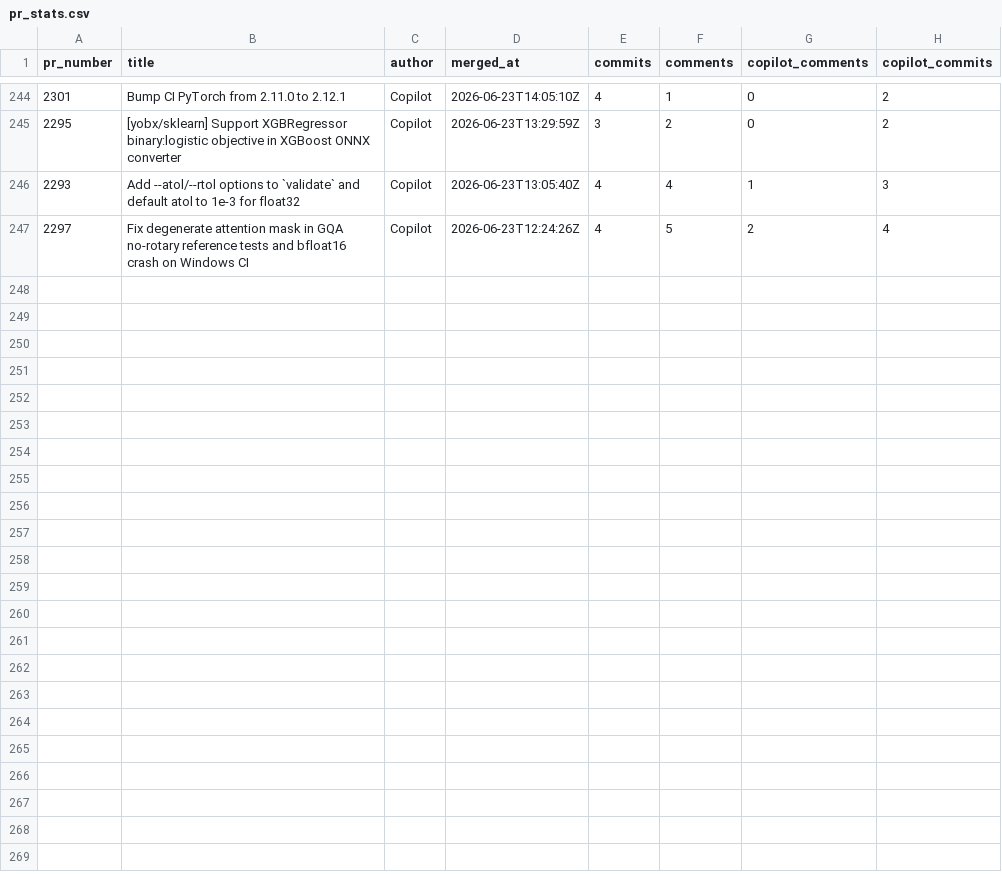
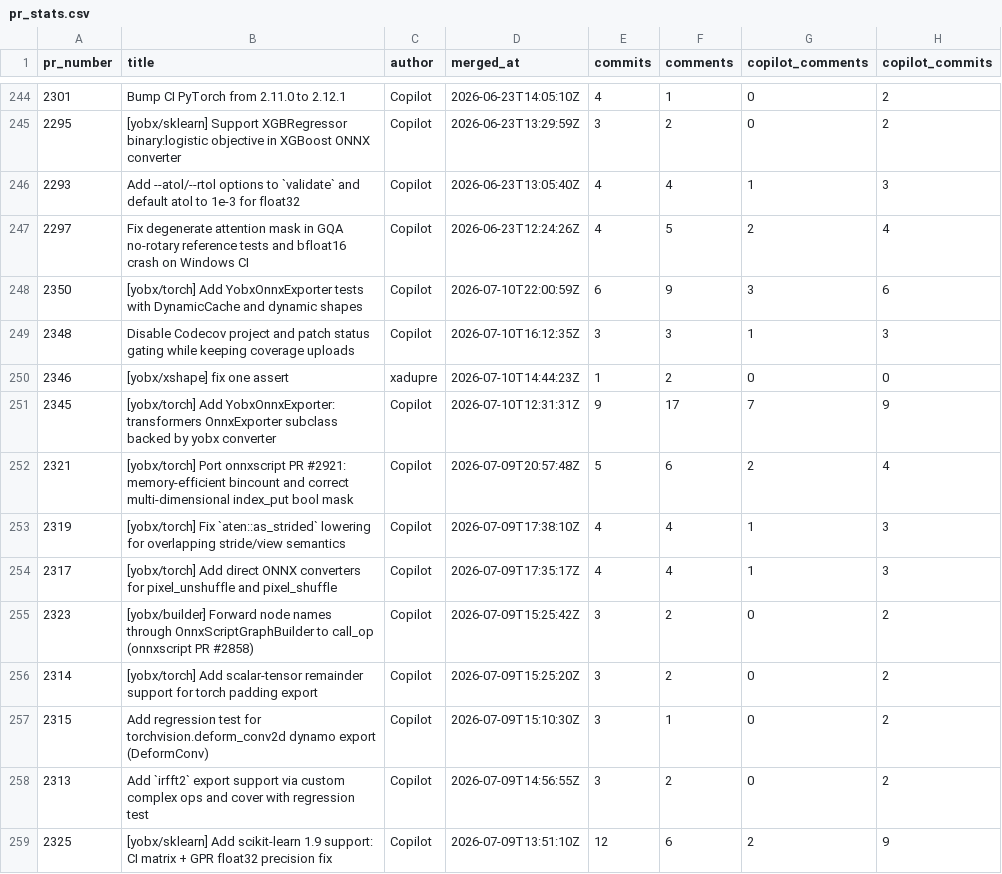
Before and after one commit to xadupre/xadupre.github.io, a CSV file: cache_data/yet-another-onnx-builder/pr_stats.csv, drawn as a sheet; only a part is shown, gaps mark what is left out.

```diff
--- a/cache_data/yet-another-onnx-builder/pr_stats.csv
+++ b/cache_data/yet-another-onnx-builder/pr_stats.csv
@@ -247 +247,13 @@ pr_number,title,author,merged_at,commits,comments,copilot_comments,copilot_commi
 2297,Fix degenerate attention mask in GQA no-rotary reference tests and bfloat16 crash on Windows CI,Copilot,2026-06-23T12:24:26Z,4,5,2,4
+2350,[yobx/torch] Add YobxOnnxExporter tests with DynamicCache and dynamic shapes,Copilot,2026-07-10T22:00:59Z,6,9,3,6
+2348,Disable Codecov project and patch status gating while keeping coverage uploads,Copilot,2026-07-10T16:12:35Z,3,3,1,3
+2346,[yobx/xshape] fix one assert,xadupre,2026-07-10T14:44:23Z,1,2,0,0
+2345,[yobx/torch] Add YobxOnnxExporter: transformers OnnxExporter subclass backed by yobx converter,Copilot,2026-07-10T12:31:31Z,9,17,7,9
+2321,[yobx/torch] Port onnxscript PR #2921: memory-efficient bincount and correct multi-dimensional index_put bool mask,Copilot,2026-07-09T20:57:48Z,5,6,2,4
+2319,[yobx/torch] Fix `aten::as_strided` lowering for overlapping stride/view semantics,Copilot,2026-07-09T17:38:10Z,4,4,1,3
+2317,[yobx/torch] Add direct ONNX converters for pixel_unshuffle and pixel_shuffle,Copilot,2026-07-09T17:35:17Z,4,4,1,3
+2323,[yobx/builder] Forward node names through OnnxScriptGraphBuilder to call_op (onnxscript PR #2858),Copilot,2026-07-09T15:25:42Z,3,2,0,2
+2314,[yobx/torch] Add scalar-tensor remainder support for torch padding export,Copilot,2026-07-09T15:25:20Z,3,2,0,2
+2315,Add regression test for torchvision.deform_conv2d dynamo export (DeformConv),Copilot,2026-07-09T15:10:30Z,3,1,0,2
+2313,Add `irfft2` export support via custom complex ops and cover with regression test,Copilot,2026-07-09T14:56:55Z,3,2,0,2
+2325,[yobx/sklearn] Add scikit-learn 1.9 support: CI matrix + GPR float32 precision fix,Copilot,2026-07-09T13:51:10Z,12,6,2,9
```
Also changed, not shown: 1 other file.
